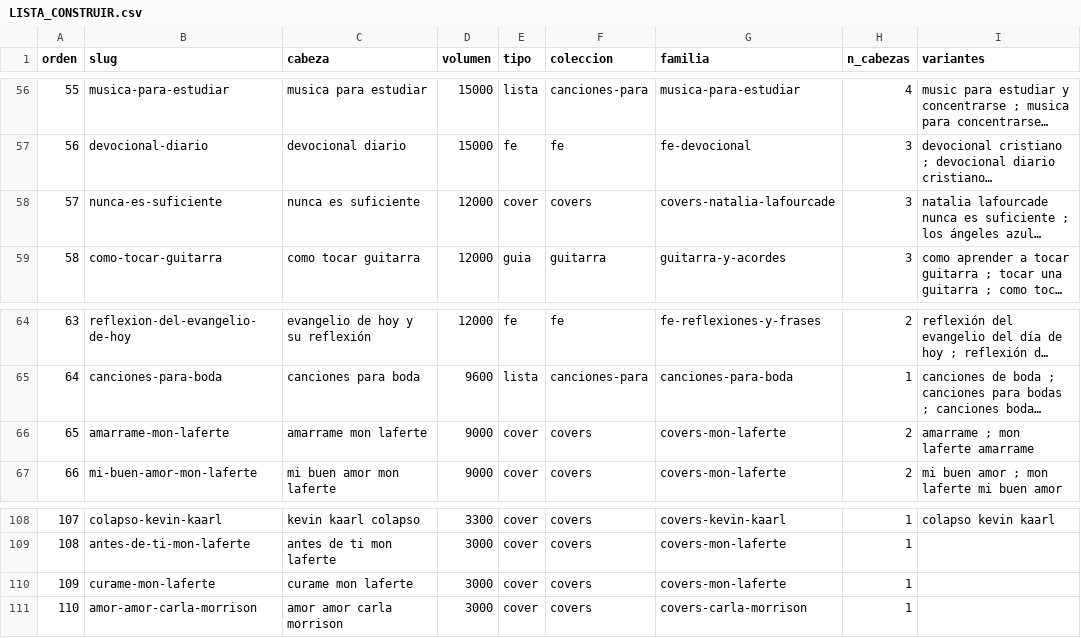
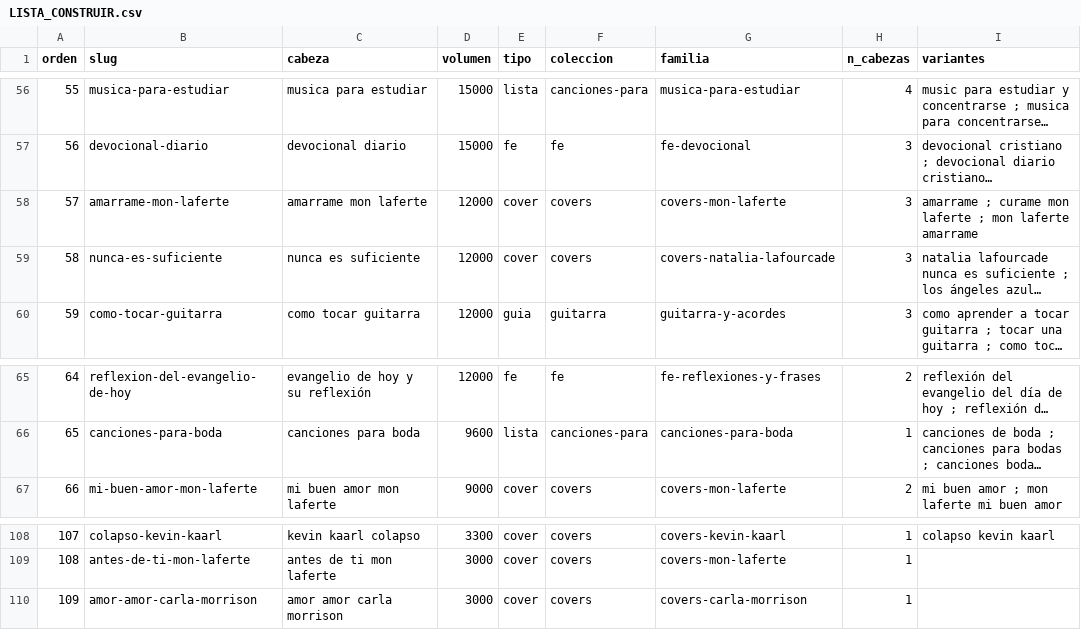
Before and after one commit to AdministracionSolu/avelina, a CSV file: fuente/fijas/LISTA_CONSTRUIR.csv, drawn as a sheet; only a part is shown, gaps mark what is left out; long unchanged cells end in …; removed rows and columns are numbered as before the commit, all else as after; the diff names each change by its address in the sheet, - before the commit and + after, or states it on an @@ line.

```diff
--- a/fuente/fijas/LISTA_CONSTRUIR.csv
+++ b/fuente/fijas/LISTA_CONSTRUIR.csv
+row 58: 57 | amarrame-mon-laferte | amarrame mon laferte | 12000 | cover | covers | covers-mon-laferte | 3 | amarrame ; curame mon laferte ; mon laferte amarrame
@@ column A (orden) renumbered from row 59 down @@
-row 66: 65 | amarrame-mon-laferte | amarrame mon laferte | 9000 | cover | covers | covers-mon-laferte | 2 | amarrame ; mon laferte amarrame
-row 110: 109 | curame-mon-laferte | curame mon laferte | 3000 | cover | covers | covers-mon-laferte | 1
```
Also changed, not shown: 17 other files.
